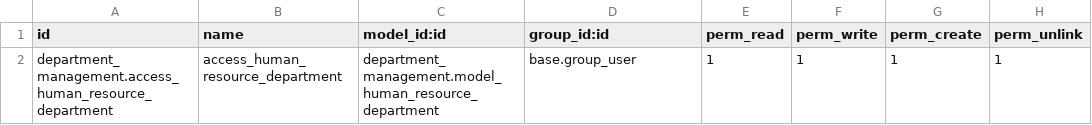
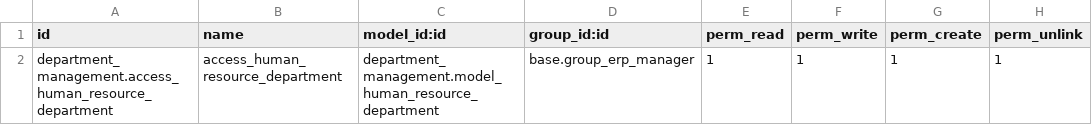
Before and after one commit to bthZang/erp-odoo, a CSV file: modules/department_management/security/ir.model.access.csv, drawn as a sheet.

```diff
--- a/modules/department_management/security/ir.model.access.csv
+++ b/modules/department_management/security/ir.model.access.csv
@@ -1,2 +1,2 @@
 id,name,model_id:id,group_id:id,perm_read,perm_write,perm_create,perm_unlink
-department_management.access_human_resource_department,access_human_resource_department,department_management.model_human_resource_department,base.group_user,1,1,1,1
+department_management.access_human_resource_department,access_human_resource_department,department_management.model_human_resource_department,base.group_erp_manager,1,1,1,1
```
Also changed, not shown: modules/staff_management/security/ir.model.access.csv, modules/timekeeping/security/ir.model.access.csv, 9 other files.
